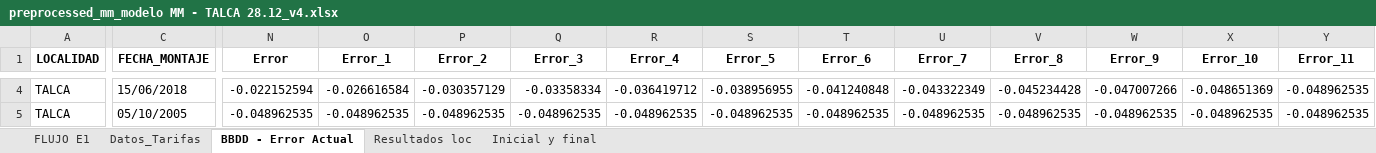
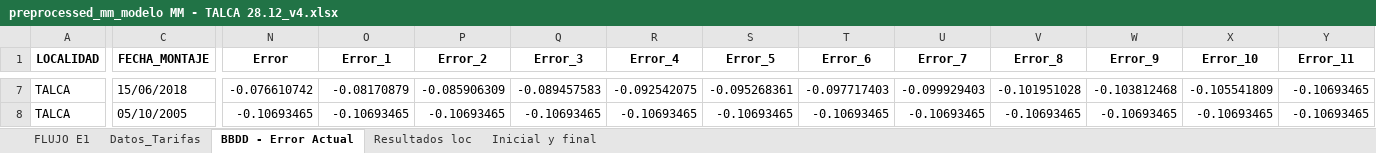
Before and after one commit to TomasIbaceta/6020.Inecon_ModeloVanMedicion, an Excel workbook: Code/Limpio/Excels/preprocessed/preprocessed_mm_modelo MM - TALCA 28.12_v4.xlsx, sheet BBDD - Error Actual, drawn as a sheet; only a part is shown, gaps mark what is left out; values as stored, in another font and other column widths than the file's, no borders; addresses are those after the commit; the diff covers the shown part only; the diff names each change by its address in the sheet, - before the commit and + after, or states it on an @@ line.

```diff
--- a/Code/Limpio/Excels/preprocessed/preprocessed_mm_modelo MM - TALCA 28.12_v4.xlsx (sheet BBDD - Error Actual)
+++ b/Code/Limpio/Excels/preprocessed/preprocessed_mm_modelo MM - TALCA 28.12_v4.xlsx (sheet BBDD - Error Actual)
-N7 (Error): -0.022152594
+N7 (Error): -0.076610742
-O7 (Error_1): -0.026616584
+O7 (Error_1): -0.08170879
-P7 (Error_2): -0.030357129
+P7 (Error_2): -0.085906309
-Q7 (Error_3): -0.03358334
+Q7 (Error_3): -0.089457583
-R7 (Error_4): -0.036419712
+R7 (Error_4): -0.092542075
-S7 (Error_5): -0.038956955
+S7 (Error_5): -0.095268361
-T7 (Error_6): -0.041240848
+T7 (Error_6): -0.097717403
-U7 (Error_7): -0.043322349
+U7 (Error_7): -0.099929403
-V7 (Error_8): -0.045234428
+V7 (Error_8): -0.101951028
-W7 (Error_9): -0.047007266
+W7 (Error_9): -0.103812468
-X7 (Error_10): -0.048651369
+X7 (Error_10): -0.105541809
-Y7:Y8 (Error_11): -0.048962535
+Y7:Y8 (Error_11): -0.10693465
-N8 (Error): -0.048962535
+N8 (Error): -0.10693465
-O8 (Error_1): -0.048962535
+O8 (Error_1): -0.10693465
-P8 (Error_2): -0.048962535
+P8 (Error_2): -0.10693465
-Q8 (Error_3): -0.048962535
+Q8 (Error_3): -0.10693465
-R8 (Error_4): -0.048962535
+R8 (Error_4): -0.10693465
-S8 (Error_5): -0.048962535
+S8 (Error_5): -0.10693465
-T8 (Error_6): -0.048962535
+T8 (Error_6): -0.10693465
-U8 (Error_7): -0.048962535
+U8 (Error_7): -0.10693465
-V8 (Error_8): -0.048962535
+V8 (Error_8): -0.10693465
-W8 (Error_9): -0.048962535
+W8 (Error_9): -0.10693465
-X8 (Error_10): -0.048962535
+X8 (Error_10): -0.10693465
```
Also changed, not shown: 3 added rows, 3 removed rows and 543 edited cells elsewhere in this sheet, sheet Resultados loc, sheet Inicial y final, 12 other files.
